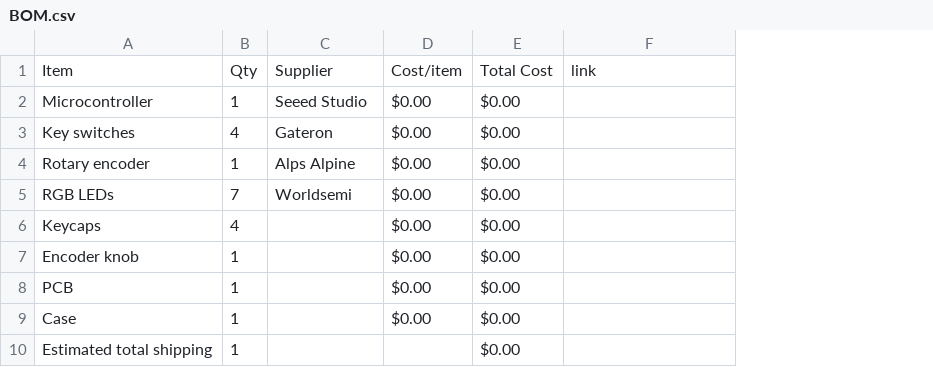
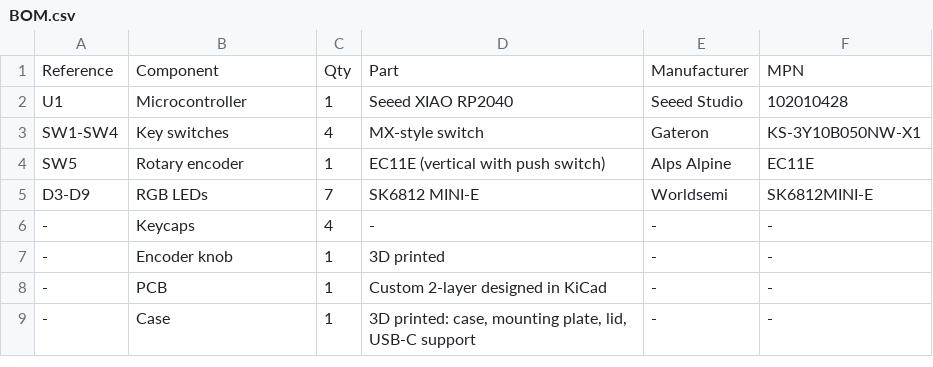
Before and after one commit to dsouldatos/Mini-pad, a CSV file: BOM.csv, drawn as a sheet; removed rows and columns are numbered as before the commit, all else as after; the diff names each change by its address in the sheet, - before the commit and + after, or states it on an @@ line.

Commit message:
Update BOM.csv

```diff
--- a/BOM.csv
+++ b/BOM.csv
+column A, rows 2-9: U1 | SW1-SW4 | SW5 | D3-D9 | - | - | - | -
+column D, rows 2-9: Seeed XIAO RP2040 | MX-style switch | EC11E (vertical with push switch) | SK6812 MINI-E | - | 3D printed | Custom 2-layer designed in KiCad | 3D printed: case, mounting plate, lid, USB-C support
-column D, rows 2-9: all $0.00
-column E, rows 2-9: all $0.00
-row 1: Item | Qty | Supplier | Cost/item | Total Cost | link
+row 1: Reference | Component | Qty | Part | Manufacturer | MPN
-F2: (empty)
+F2: 102010428
-F3: (empty)
+F3: KS-3Y10B050NW-X1
-F4: (empty)
+F4: EC11E
-F5: (empty)
+F5: SK6812MINI-E
-E6:E9: (empty)
+E6:E9: -
-F6:F9: (empty)
+F6:F9: -
-row 10: Estimated total shipping | 1 |  |  | $0.00
```
